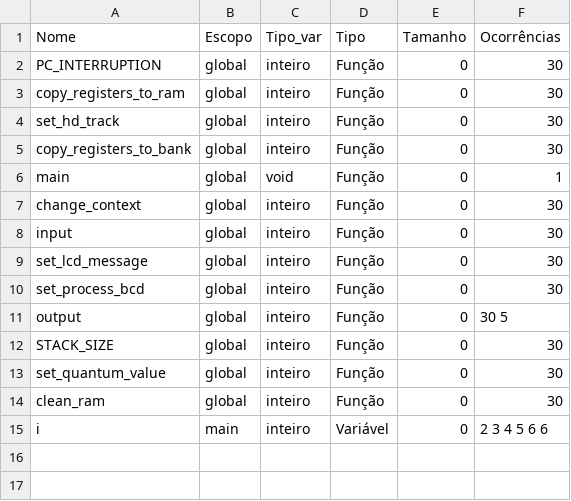
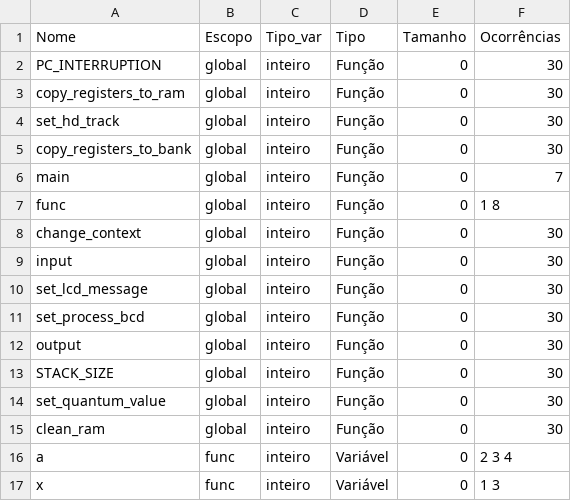
Before and after one commit to ges-cs01/lexer, a CSV file: ach2087/source/analises/tabela_simbolos_csv.csv, drawn as a sheet.

```diff
--- a/ach2087/source/analises/tabela_simbolos_csv.csv
+++ b/ach2087/source/analises/tabela_simbolos_csv.csv
@@ -5,3 +5,4 @@ set_hd_track,global,inteiro,Função,0,30
 copy_registers_to_bank,global,inteiro,Função,0,30
-main,global,void,Função,0,1
+main,global,inteiro,Função,0,7
+func,global,inteiro,Função,0,1 8
 change_context,global,inteiro,Função,0,30
@@ -10,3 +11,3 @@ set_lcd_message,global,inteiro,Função,0,30
 set_process_bcd,global,inteiro,Função,0,30
-output,global,inteiro,Função,0,30 5
+output,global,inteiro,Função,0,30
 STACK_SIZE,global,inteiro,Função,0,30
@@ -14,2 +15,3 @@ set_quantum_value,global,inteiro,Função,0,30
 clean_ram,global,inteiro,Função,0,30
-i,main,inteiro,Variável,0,2 3 4 5 6 6
+a,func,inteiro,Variável,0,2 3 4
+x,func,inteiro,Variável,0,1 3
```
Also changed, not shown: 12 other files.
